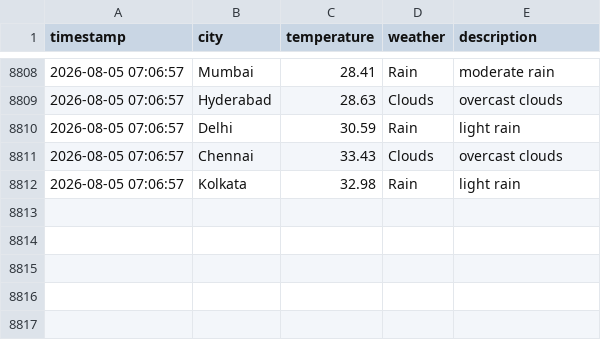
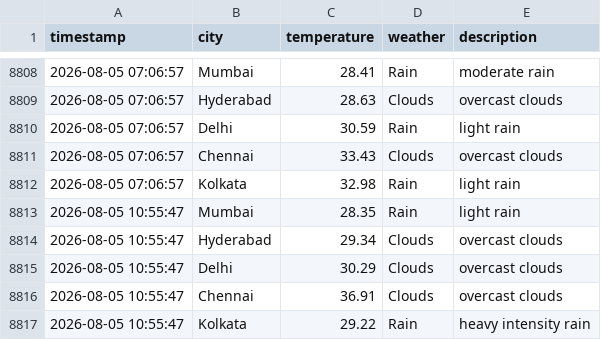
Before and after one commit to Harsh-KH-6/weather-tracking-automation, a CSV file: weather_log.csv, drawn as a sheet; only a part is shown, gaps mark what is left out; the diff names each change by its address in the sheet, - before the commit and + after, or states it on an @@ line.

Commit message:
🌤️ Weather Update - 2026-08-05 10:55:47 UTC
Automated weather data collection for Indian cities:
- Mumbai, Hyderabad, Delhi, Chennai, Kolkata

This commit updates the weather_log.csv file with current weather conditions.
Generated by GitHub Actions workflow.

```diff
--- a/weather_log.csv
+++ b/weather_log.csv
+row 8813: 2026-08-05 10:55:47 | Mumbai | 28.35 | Rain | light rain
+row 8814: 2026-08-05 10:55:47 | Hyderabad | 29.34 | Clouds | overcast clouds
+row 8815: 2026-08-05 10:55:47 | Delhi | 30.29 | Clouds | overcast clouds
+row 8816: 2026-08-05 10:55:47 | Chennai | 36.91 | Clouds | overcast clouds
+row 8817: 2026-08-05 10:55:47 | Kolkata | 29.22 | Rain | heavy intensity rain
```
